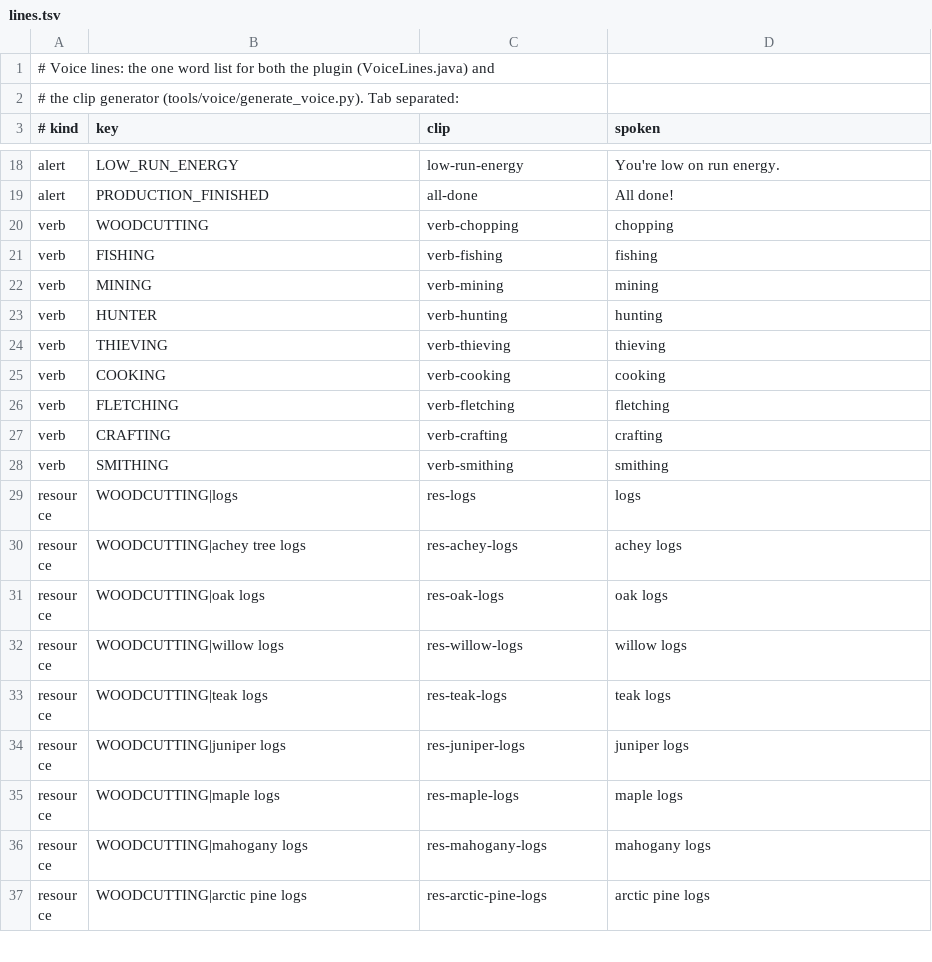
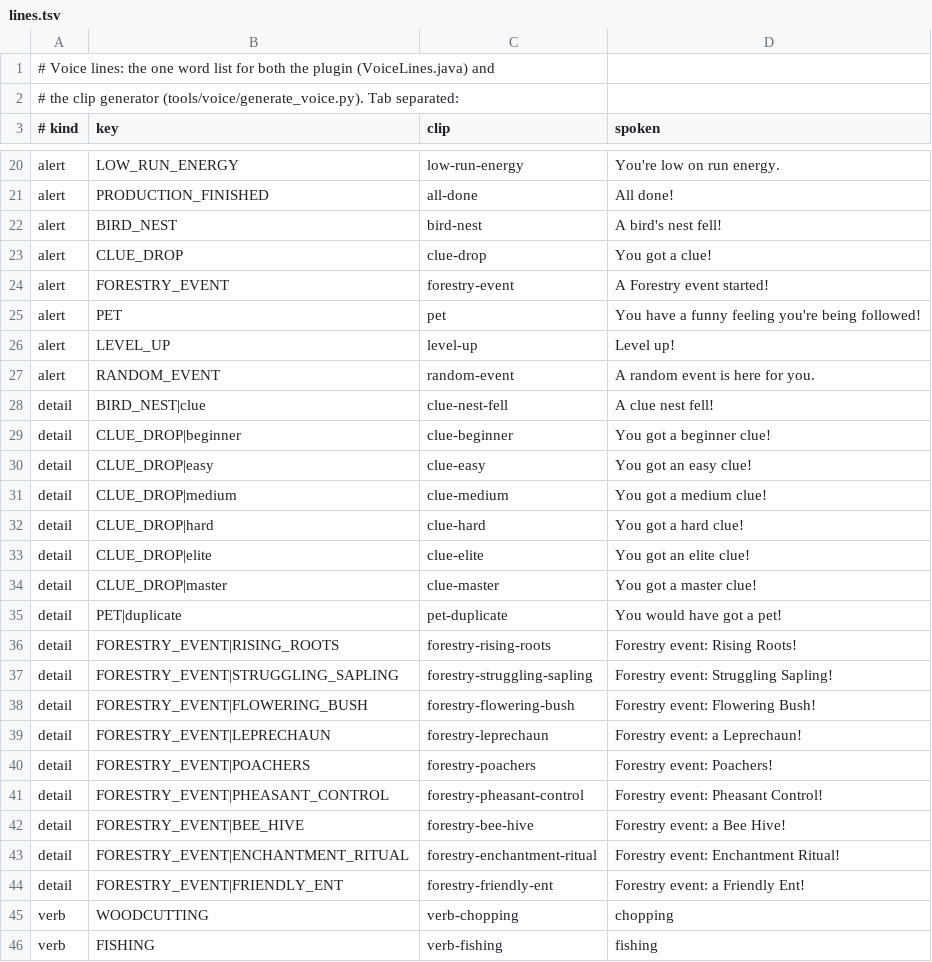
Before and after one commit to VinnyVanGogh/combat-vitals-plugin, a TSV file: src/main/resources/com/vinnyvangogh/combatvitals/voice/lines.tsv, drawn as a sheet; only a part is shown, gaps mark what is left out; the shorter side is filled out with more unchanged rows; the diff covers the shown part only; the diff names each change by its address in the sheet, - before the commit and + after, or states it on an @@ line.

Commit message:
feat: skilling notifications (nests, clues, Forestry, pets, level-ups, randoms)
Six new alerts through the existing Notifier + AlertSounds + AlertRepeat
path, additive config keys. Chat lines and spawn ids are the base client's
own (Woodcutting, Screenshot, Random Events plugins), cited in BRIEF.md.
Clue nests route to Clue drop with tier, else Bird nest. Skilling-event
repeats survive further XP and stop on input. Voice lines added to
lines.tsv; clips not yet rendered (generator venv denied in this run).

StayPoint-Task: task-be51ad0f
StayPoint-Run: local-a1640cec

```diff
--- a/src/main/resources/com/vinnyvangogh/combatvitals/voice/lines.tsv
+++ b/src/main/resources/com/vinnyvangogh/combatvitals/voice/lines.tsv
+row 22: alert | BIRD_NEST | bird-nest | A bird's nest fell!
+row 23: alert | CLUE_DROP | clue-drop | You got a clue!
+row 24: alert | FORESTRY_EVENT | forestry-event | A Forestry event started!
+row 25: alert | PET | pet | You have a funny feeling you're being followed!
+row 26: alert | LEVEL_UP | level-up | Level up!
+row 27: alert | RANDOM_EVENT | random-event | A random event is here for you.
+row 28: detail | BIRD_NEST|clue | clue-nest-fell | A clue nest fell!
+row 29: detail | CLUE_DROP|beginner | clue-beginner | You got a beginner clue!
+row 30: detail | CLUE_DROP|easy | clue-easy | You got an easy clue!
+row 31: detail | CLUE_DROP|medium | clue-medium | You got a medium clue!
+row 32: detail | CLUE_DROP|hard | clue-hard | You got a hard clue!
+row 33: detail | CLUE_DROP|elite | clue-elite | You got an elite clue!
+row 34: detail | CLUE_DROP|master | clue-master | You got a master clue!
+row 35: detail | PET|duplicate | pet-duplicate | You would have got a pet!
+row 36: detail | FORESTRY_EVENT|RISING_ROOTS | forestry-rising-roots | Forestry event: Rising Roots!
+row 37: detail | FORESTRY_EVENT|STRUGGLING_SAPLING | forestry-struggling-sapling | Forestry event: Struggling Sapling!
+row 38: detail | FORESTRY_EVENT|FLOWERING_BUSH | forestry-flowering-bush | Forestry event: Flowering Bush!
+row 39: detail | FORESTRY_EVENT|LEPRECHAUN | forestry-leprechaun | Forestry event: a Leprechaun!
+row 40: detail | FORESTRY_EVENT|POACHERS | forestry-poachers | Forestry event: Poachers!
+row 41: detail | FORESTRY_EVENT|PHEASANT_CONTROL | forestry-pheasant-control | Forestry event: Pheasant Control!
+row 42: detail | FORESTRY_EVENT|BEE_HIVE | forestry-bee-hive | Forestry event: a Bee Hive!
+row 43: detail | FORESTRY_EVENT|ENCHANTMENT_RITUAL | forestry-enchantment-ritual | Forestry event: Enchantment Ritual!
+row 44: detail | FORESTRY_EVENT|FRIENDLY_ENT | forestry-friendly-ent | Forestry event: a Friendly Ent!
```
Also changed, not shown: 2 added rows elsewhere in this file, 16 other files.
